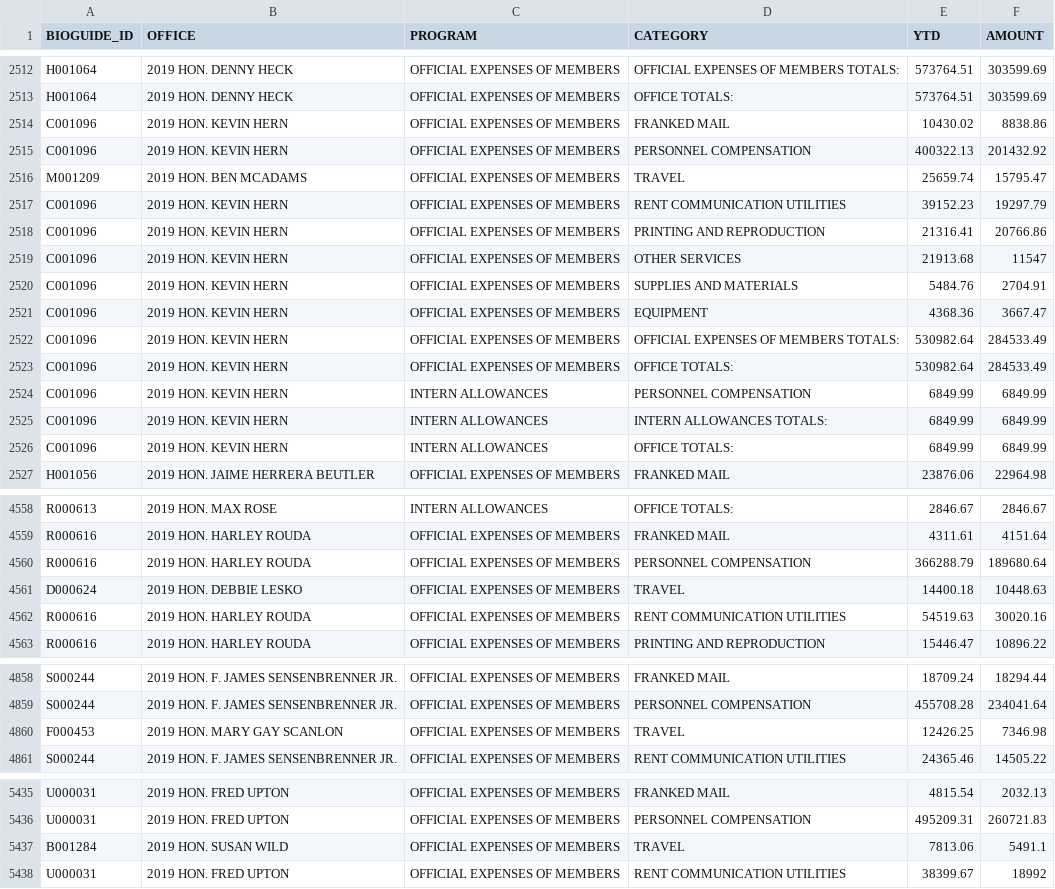
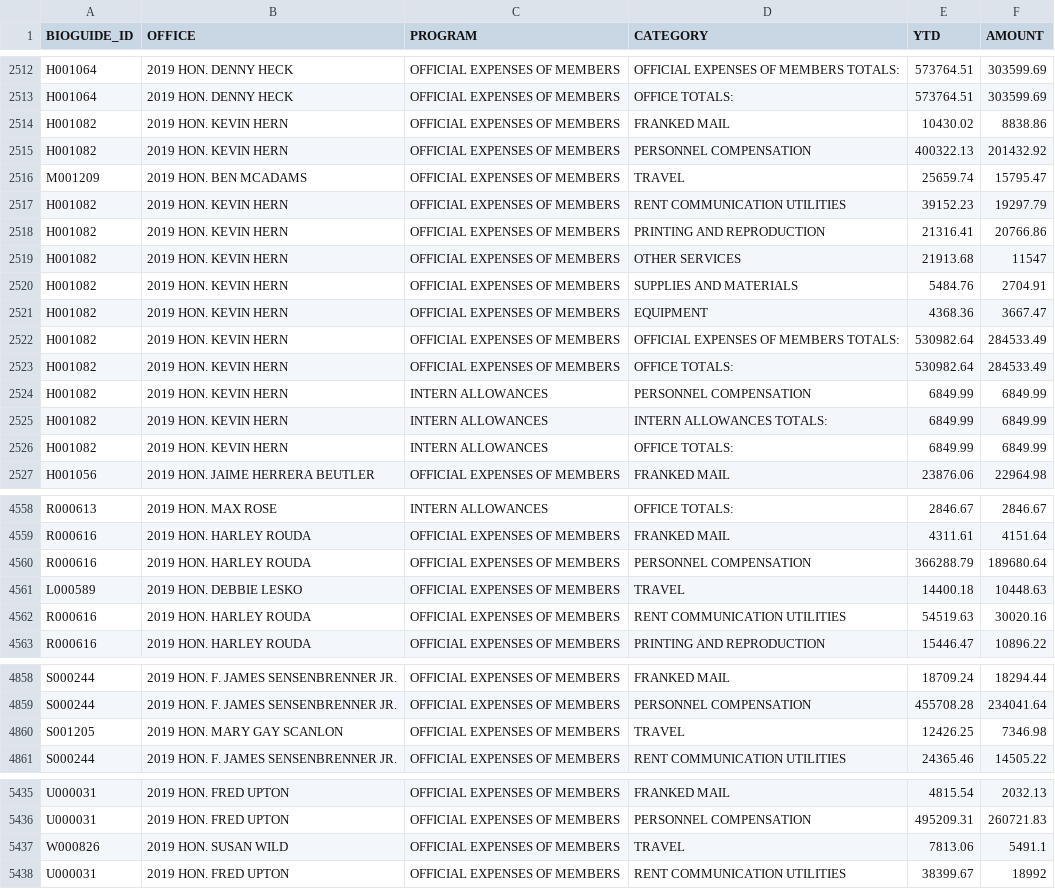
Before and after one commit to wgetsnaps/propublica-congress-expenditures, a CSV file: congress/assets/staffers/2019Q2-house-disburse-summary.csv, drawn as a sheet; only a part is shown, gaps mark what is left out; the diff covers the shown part only.

```diff
--- a/congress/assets/staffers/2019Q2-house-disburse-summary.csv
+++ b/congress/assets/staffers/2019Q2-house-disburse-summary.csv
@@ -2513,15 +2513,15 @@ H001064,2019 HON. DENNY HECK,OFFICIAL EXPENSES OF MEMBERS,OFFICIAL EXPENSES OF M
 H001064,2019 HON. DENNY HECK,OFFICIAL EXPENSES OF MEMBERS,OFFICE TOTALS:,573764.51,303599.69
-C001096,2019 HON. KEVIN HERN,OFFICIAL EXPENSES OF MEMBERS,FRANKED MAIL,10430.02,8838.86
-C001096,2019 HON. KEVIN HERN,OFFICIAL EXPENSES OF MEMBERS,PERSONNEL COMPENSATION,400322.13,201432.92
+H001082,2019 HON. KEVIN HERN,OFFICIAL EXPENSES OF MEMBERS,FRANKED MAIL,10430.02,8838.86
+H001082,2019 HON. KEVIN HERN,OFFICIAL EXPENSES OF MEMBERS,PERSONNEL COMPENSATION,400322.13,201432.92
 M001209,2019 HON. BEN MCADAMS,OFFICIAL EXPENSES OF MEMBERS,TRAVEL,25659.74,15795.47
-C001096,2019 HON. KEVIN HERN,OFFICIAL EXPENSES OF MEMBERS,RENT  COMMUNICATION  UTILITIES,39152.23,19297.79
-C001096,2019 HON. KEVIN HERN,OFFICIAL EXPENSES OF MEMBERS,PRINTING AND REPRODUCTION,21316.41,20766.86
-C001096,2019 HON. KEVIN HERN,OFFICIAL EXPENSES OF MEMBERS,OTHER SERVICES,21913.68,11547
-C001096,2019 HON. KEVIN HERN,OFFICIAL EXPENSES OF MEMBERS,SUPPLIES AND MATERIALS,5484.76,2704.91
-C001096,2019 HON. KEVIN HERN,OFFICIAL EXPENSES OF MEMBERS,EQUIPMENT,4368.36,3667.47
-C001096,2019 HON. KEVIN HERN,OFFICIAL EXPENSES OF MEMBERS,OFFICIAL EXPENSES OF MEMBERS TOTALS:,530982.64,284533.49
-C001096,2019 HON. KEVIN HERN,OFFICIAL EXPENSES OF MEMBERS,OFFICE TOTALS:,530982.64,284533.49
-C001096,2019 HON. KEVIN HERN,INTERN ALLOWANCES,PERSONNEL COMPENSATION,6849.99,6849.99
-C001096,2019 HON. KEVIN HERN,INTERN ALLOWANCES,INTERN ALLOWANCES TOTALS:,6849.99,6849.99
-C001096,2019 HON. KEVIN HERN,INTERN ALLOWANCES,OFFICE TOTALS:,6849.99,6849.99
+H001082,2019 HON. KEVIN HERN,OFFICIAL EXPENSES OF MEMBERS,RENT  COMMUNICATION  UTILITIES,39152.23,19297.79
+H001082,2019 HON. KEVIN HERN,OFFICIAL EXPENSES OF MEMBERS,PRINTING AND REPRODUCTION,21316.41,20766.86
+H001082,2019 HON. KEVIN HERN,OFFICIAL EXPENSES OF MEMBERS,OTHER SERVICES,21913.68,11547
+H001082,2019 HON. KEVIN HERN,OFFICIAL EXPENSES OF MEMBERS,SUPPLIES AND MATERIALS,5484.76,2704.91
+H001082,2019 HON. KEVIN HERN,OFFICIAL EXPENSES OF MEMBERS,EQUIPMENT,4368.36,3667.47
+H001082,2019 HON. KEVIN HERN,OFFICIAL EXPENSES OF MEMBERS,OFFICIAL EXPENSES OF MEMBERS TOTALS:,530982.64,284533.49
+H001082,2019 HON. KEVIN HERN,OFFICIAL EXPENSES OF MEMBERS,OFFICE TOTALS:,530982.64,284533.49
+H001082,2019 HON. KEVIN HERN,INTERN ALLOWANCES,PERSONNEL COMPENSATION,6849.99,6849.99
+H001082,2019 HON. KEVIN HERN,INTERN ALLOWANCES,INTERN ALLOWANCES TOTALS:,6849.99,6849.99
+H001082,2019 HON. KEVIN HERN,INTERN ALLOWANCES,OFFICE TOTALS:,6849.99,6849.99
 H001056,2019 HON. JAIME HERRERA BEUTLER,OFFICIAL EXPENSES OF MEMBERS,FRANKED MAIL,23876.06,22964.98
@@ -4560,3 +4560,3 @@ R000616,2019 HON. HARLEY ROUDA,OFFICIAL EXPENSES OF MEMBERS,FRANKED MAIL,4311.61
 R000616,2019 HON. HARLEY ROUDA,OFFICIAL EXPENSES OF MEMBERS,PERSONNEL COMPENSATION,366288.79,189680.64
-D000624,2019 HON. DEBBIE LESKO,OFFICIAL EXPENSES OF MEMBERS,TRAVEL,14400.18,10448.63
+L000589,2019 HON. DEBBIE LESKO,OFFICIAL EXPENSES OF MEMBERS,TRAVEL,14400.18,10448.63
 R000616,2019 HON. HARLEY ROUDA,OFFICIAL EXPENSES OF MEMBERS,RENT  COMMUNICATION  UTILITIES,54519.63,30020.16
@@ -4859,3 +4859,3 @@ S000244,2019 HON. F. JAMES SENSENBRENNER  JR.,OFFICIAL EXPENSES OF MEMBERS,FRANK
 S000244,2019 HON. F. JAMES SENSENBRENNER  JR.,OFFICIAL EXPENSES OF MEMBERS,PERSONNEL COMPENSATION,455708.28,234041.64
-F000453,2019 HON. MARY GAY SCANLON,OFFICIAL EXPENSES OF MEMBERS,TRAVEL,12426.25,7346.98
+S001205,2019 HON. MARY GAY SCANLON,OFFICIAL EXPENSES OF MEMBERS,TRAVEL,12426.25,7346.98
 S000244,2019 HON. F. JAMES SENSENBRENNER  JR.,OFFICIAL EXPENSES OF MEMBERS,RENT  COMMUNICATION  UTILITIES,24365.46,14505.22
@@ -5436,3 +5436,3 @@ U000031,2019 HON. FRED UPTON,OFFICIAL EXPENSES OF MEMBERS,FRANKED MAIL,4815.54,2
 U000031,2019 HON. FRED UPTON,OFFICIAL EXPENSES OF MEMBERS,PERSONNEL COMPENSATION,495209.31,260721.83
-B001284,2019 HON. SUSAN WILD,OFFICIAL EXPENSES OF MEMBERS,TRAVEL,7813.06,5491.1
+W000826,2019 HON. SUSAN WILD,OFFICIAL EXPENSES OF MEMBERS,TRAVEL,7813.06,5491.1
 U000031,2019 HON. FRED UPTON,OFFICIAL EXPENSES OF MEMBERS,RENT  COMMUNICATION  UTILITIES,38399.67,18992
```
Also changed, not shown: 63 edited cells elsewhere in this file, congress/assets/staffers/2019Q3-house-disburse-summary.csv, 6 other files.
